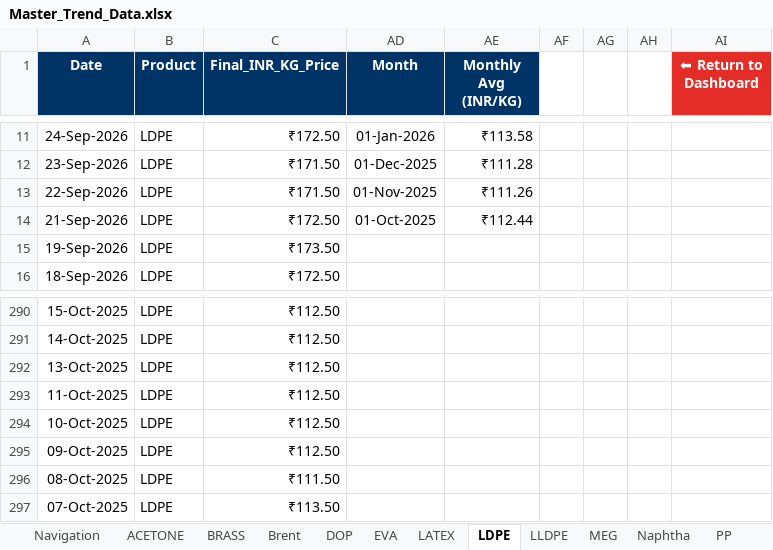
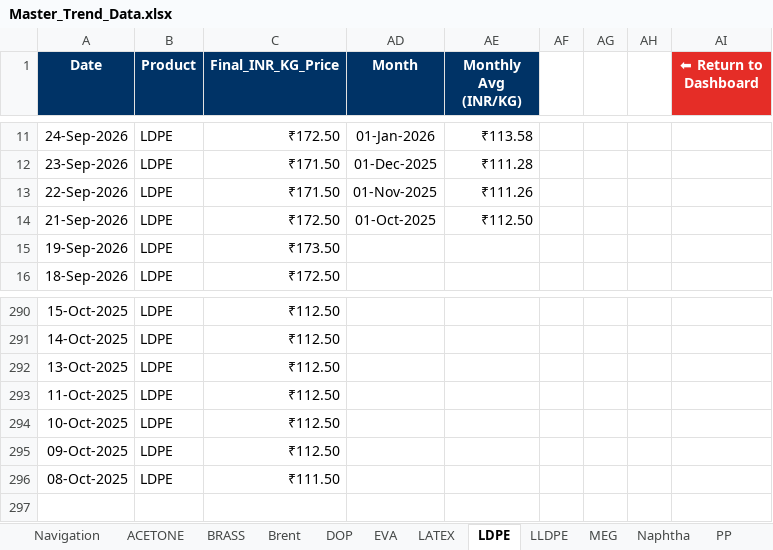
Before and after one commit to letsgoAnuj/PythonProject, an Excel workbook: analysis_output/Master_Trend_Data.xlsx, sheet LDPE, drawn as a sheet; only a part is shown, gaps mark what is left out; values as stored, in another font and other column widths than the file's, no borders; charts and pictures not drawn; the diff names each change by its address in the sheet, - before the commit and + after, or states it on an @@ line.

```diff
--- a/analysis_output/Master_Trend_Data.xlsx (sheet LDPE)
+++ b/analysis_output/Master_Trend_Data.xlsx (sheet LDPE)
-AE14 (Monthly Avg (INR/KG)): ₹112.44
+AE14 (Monthly Avg (INR/KG)): ₹112.50
-row 297: 07-Oct-2025 | LDPE | ₹113.50
```
Also changed, not shown: sheet Brent, sheet ACETONE, sheet BRASS, sheet ZINC, sheet CNY-INR, sheet PVC, 8 more sheets, hidden cells, charts or pictures.
